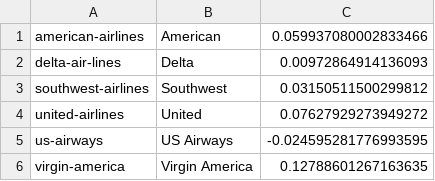
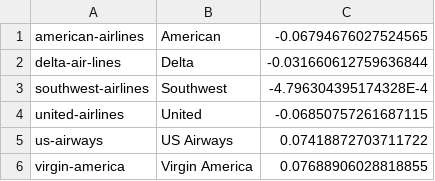
Before and after one commit to jonathant1/airline-research, a CSV file: dataset/CorrelationFile.csv, drawn as a sheet.

```diff
--- a/dataset/CorrelationFile.csv
+++ b/dataset/CorrelationFile.csv
@@ -1,6 +1,6 @@
-american-airlines,American,0.059937080002833466
-delta-air-lines,Delta,0.00972864914136093
-southwest-airlines,Southwest,0.03150511500299812
-united-airlines,United,0.07627929273949272
-us-airways,US Airways,-0.024595281776993595
-virgin-america,Virgin America,0.12788601267163635
+american-airlines,American,-0.06794676027524565
+delta-air-lines,Delta,-0.031660612759636844
+southwest-airlines,Southwest,-4.796304395174328E-4
+united-airlines,United,-0.06850757261687115
+us-airways,US Airways,0.07418872703711722
+virgin-america,Virgin America,0.07688906028818855
```
Also changed, not shown: 5 other files.
